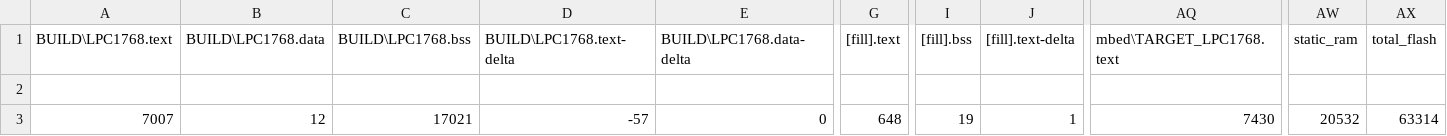
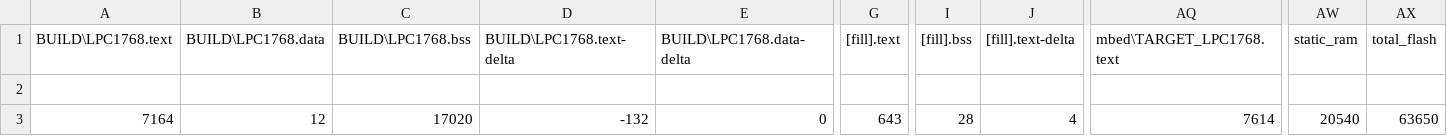
Before and after one commit to tiagomiotto/LowPower-FreeRTOS-MbedLPC1768, a CSV file: BUILD/LPC1768/GCC_ARM/Tese_map.csv, drawn as a sheet; only a part is shown, gaps mark what is left out; the diff names each change by its address in the sheet, - before the commit and + after, or states it on an @@ line.

```diff
--- a/BUILD/LPC1768/GCC_ARM/Tese_map.csv
+++ b/BUILD/LPC1768/GCC_ARM/Tese_map.csv
-A3 (BUILD\LPC1768.text): 7007
+A3 (BUILD\LPC1768.text): 7164
-C3 (BUILD\LPC1768.bss): 17021
+C3 (BUILD\LPC1768.bss): 17020
-D3 (BUILD\LPC1768.text-delta): -57
+D3 (BUILD\LPC1768.text-delta): -132
-G3 ([fill].text): 648
+G3 ([fill].text): 643
-I3 ([fill].bss): 19
+I3 ([fill].bss): 28
-J3 ([fill].text-delta): 1
+J3 ([fill].text-delta): 4
-AQ3 (mbed\TARGET_LPC1768.text): 7430
+AQ3 (mbed\TARGET_LPC1768.text): 7614
-AW3 (static_ram): 20532
+AW3 (static_ram): 20540
-AX3 (total_flash): 63314
+AX3 (total_flash): 63650
```
Also changed, not shown: 14 other files.
